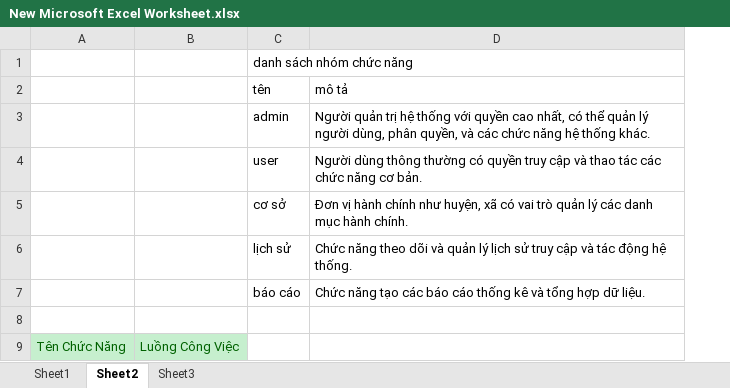
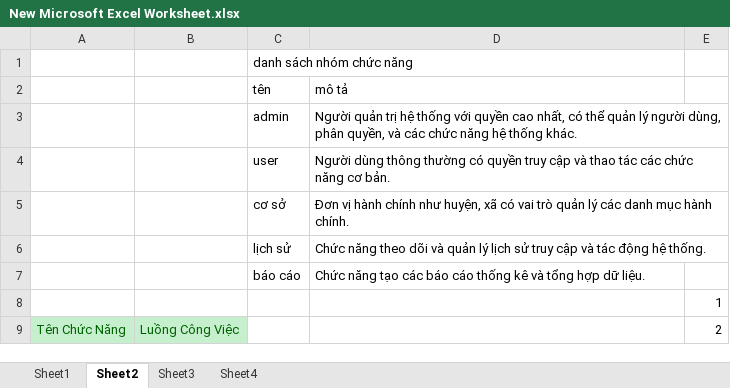
Before and after one commit to anhpi1/baocaoktpmud, an Excel workbook: xlxs/New Microsoft Excel Worksheet.xlsx, sheet Sheet2, drawn as a sheet; only a part is shown; values as stored, in another font and other column widths than the file's, no borders; the diff names each change by its address in the sheet, - before the commit and + after, or states it on an @@ line.

```diff
--- a/xlxs/New Microsoft Excel Worksheet.xlsx (sheet Sheet2)
+++ b/xlxs/New Microsoft Excel Worksheet.xlsx (sheet Sheet2)
+sheet tab: Sheet4
+column E, rows 8-9: 1 | 2
```
Also changed, not shown: sheet Sheet3, 32 other files.
